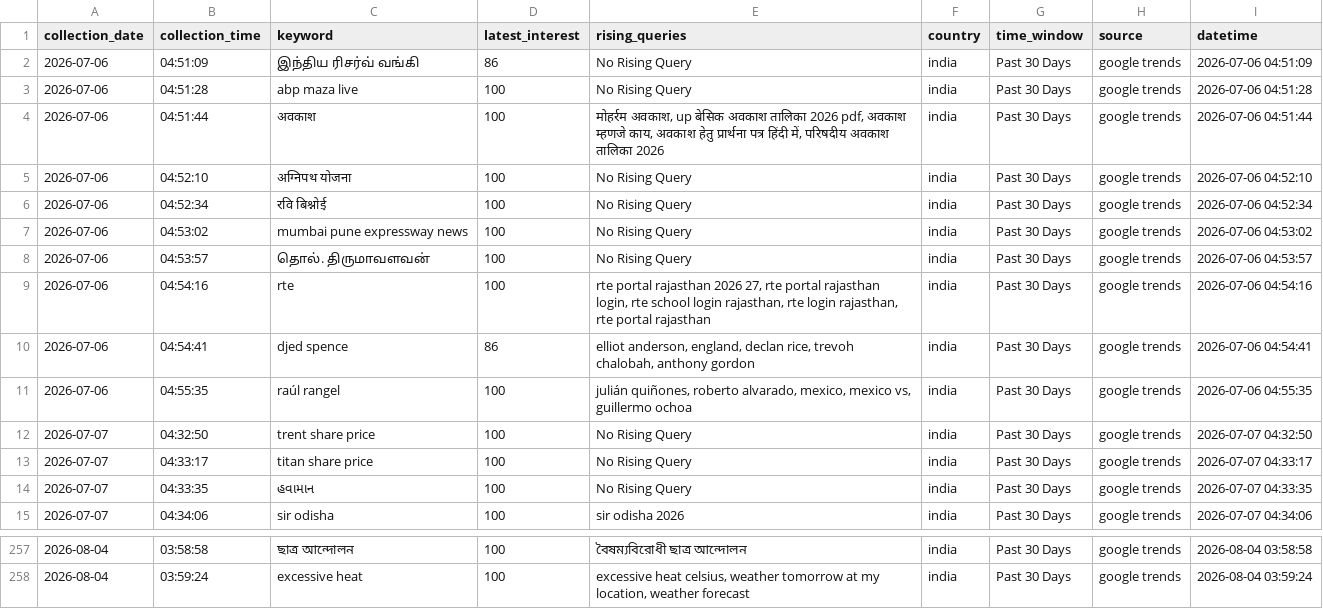
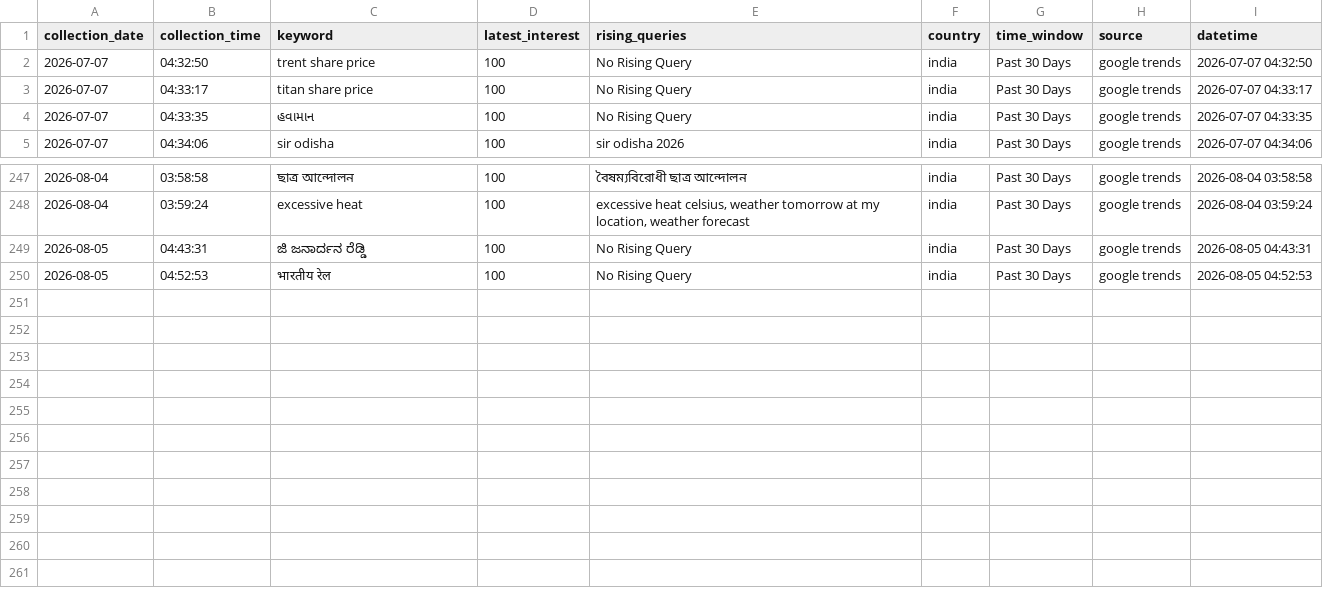
Before and after one commit to ank17a-5/India-Trend-Radar, a CSV file: data/cleaned/google_trends_clean.csv, drawn as a sheet; only a part is shown, gaps mark what is left out; removed rows and columns are numbered as before the commit, all else as after; the diff names each change by its address in the sheet, - before the commit and + after, or states it on an @@ line.

```diff
--- a/data/cleaned/google_trends_clean.csv
+++ b/data/cleaned/google_trends_clean.csv
-row 2: 2026-07-06 | 04:51:09 | இந்திய ரிசர்வ் வங்கி | 86 | No Rising Query | india | Past 30 Days | google trends | 2026-07-06 04:51:09
-row 3: 2026-07-06 | 04:51:28 | abp maza live | 100 | No Rising Query | india | Past 30 Days | google trends | 2026-07-06 04:51:28
-row 4: 2026-07-06 | 04:51:44 | अवकाश | 100 | मोहर्रम अवकाश, up बेसिक अवकाश तालिका 2026 pdf, अवकाश म्हणजे काय, अवकाश हेतु प्रार्थना पत्र हिंदी में, परिषदीय अवकाश तालिका 2026 | india | Past 30 Days | google trends | 2026-07-06 04:51:44
-row 5: 2026-07-06 | 04:52:10 | अग्निपथ योजना | 100 | No Rising Query | india | Past 30 Days | google trends | 2026-07-06 04:52:10
-row 6: 2026-07-06 | 04:52:34 | रवि बिश्नोई | 100 | No Rising Query | india | Past 30 Days | google trends | 2026-07-06 04:52:34
-row 7: 2026-07-06 | 04:53:02 | mumbai pune expressway news | 100 | No Rising Query | india | Past 30 Days | google trends | 2026-07-06 04:53:02
-row 8: 2026-07-06 | 04:53:57 | தொல். திருமாவளவன் | 100 | No Rising Query | india | Past 30 Days | google trends | 2026-07-06 04:53:57
-row 9: 2026-07-06 | 04:54:16 | rte | 100 | rte portal rajasthan 2026 27, rte portal rajasthan login, rte school login rajasthan, rte login rajasthan, rte portal rajasthan | india | Past 30 Days | google trends | 2026-07-06 04:54:16
-row 10: 2026-07-06 | 04:54:41 | djed spence | 86 | elliot anderson, england, declan rice, trevoh chalobah, anthony gordon | india | Past 30 Days | google trends | 2026-07-06 04:54:41
-row 11: 2026-07-06 | 04:55:35 | raúl rangel | 100 | julián quiñones, roberto alvarado, mexico, mexico vs, guillermo ochoa | india | Past 30 Days | google trends | 2026-07-06 04:55:35
+row 249: 2026-08-05 | 04:43:31 | ಜಿ ಜನಾರ್ದನ ರೆಡ್ಡಿ | 100 | No Rising Query | india | Past 30 Days | google trends | 2026-08-05 04:43:31
+row 250: 2026-08-05 | 04:52:53 | भारतीय रेल | 100 | No Rising Query | india | Past 30 Days | google trends | 2026-08-05 04:52:53
```
Also changed, not shown: data/processed/unified_topics.csv, data/raw/google_trends.csv, 8 other files.
